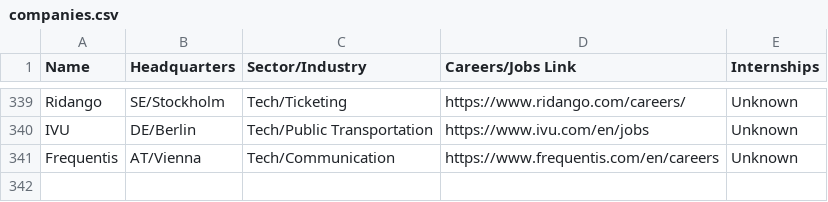
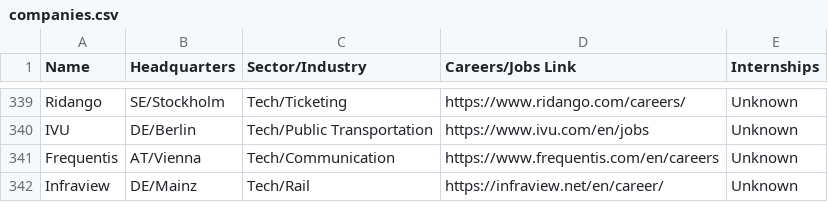
Before and after one commit to davidbailey/tum, a CSV file: companies.csv, drawn as a sheet; only a part is shown, gaps mark what is left out; the diff names each change by its address in the sheet, - before the commit and + after, or states it on an @@ line.

Commit message:
Update companies.csv

```diff
--- a/companies.csv
+++ b/companies.csv
+row 342: Infraview | DE/Mainz | Tech/Rail | https://infraview.net/en/career/ | Unknown
```
